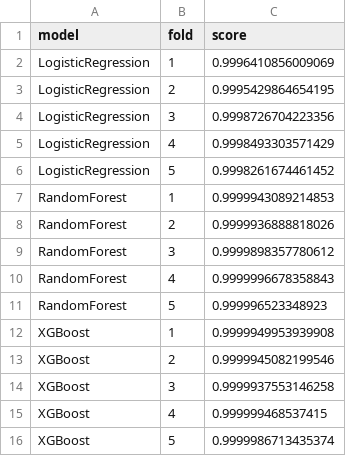
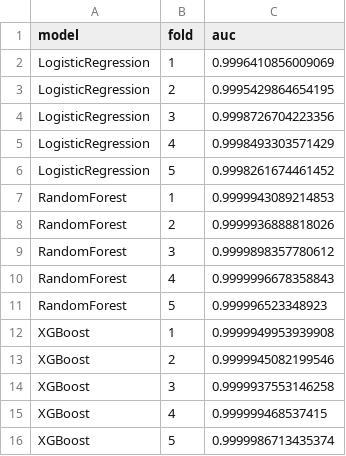
Before and after one commit to UCSF-DataSci/05-stay-classy-chrissie331, a CSV file: output/part3_cv_results.csv, drawn as a sheet.

Commit message:
edit part 3 cv results

```diff
--- a/output/part3_cv_results.csv
+++ b/output/part3_cv_results.csv
@@ -1,2 +1,2 @@
-model,fold,score
+model,fold,auc
 LogisticRegression,1,0.9996410856009069
```
